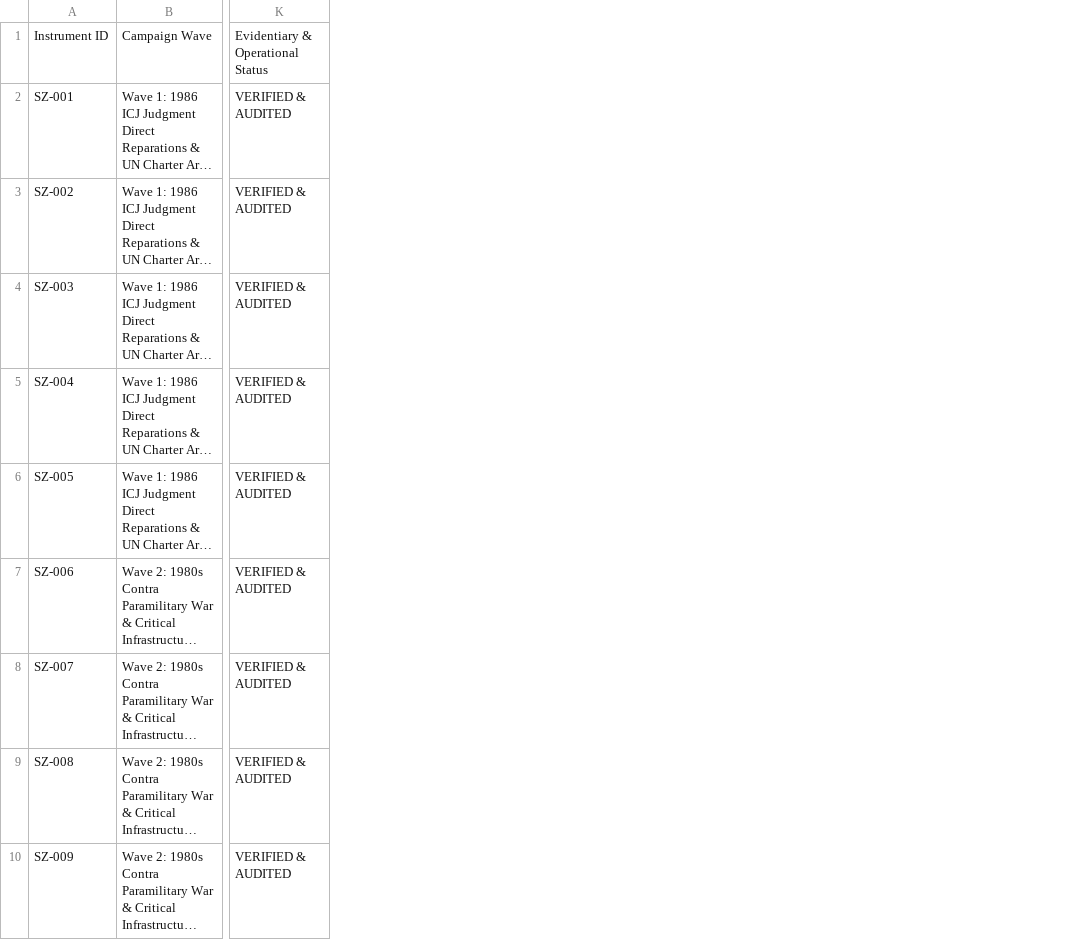
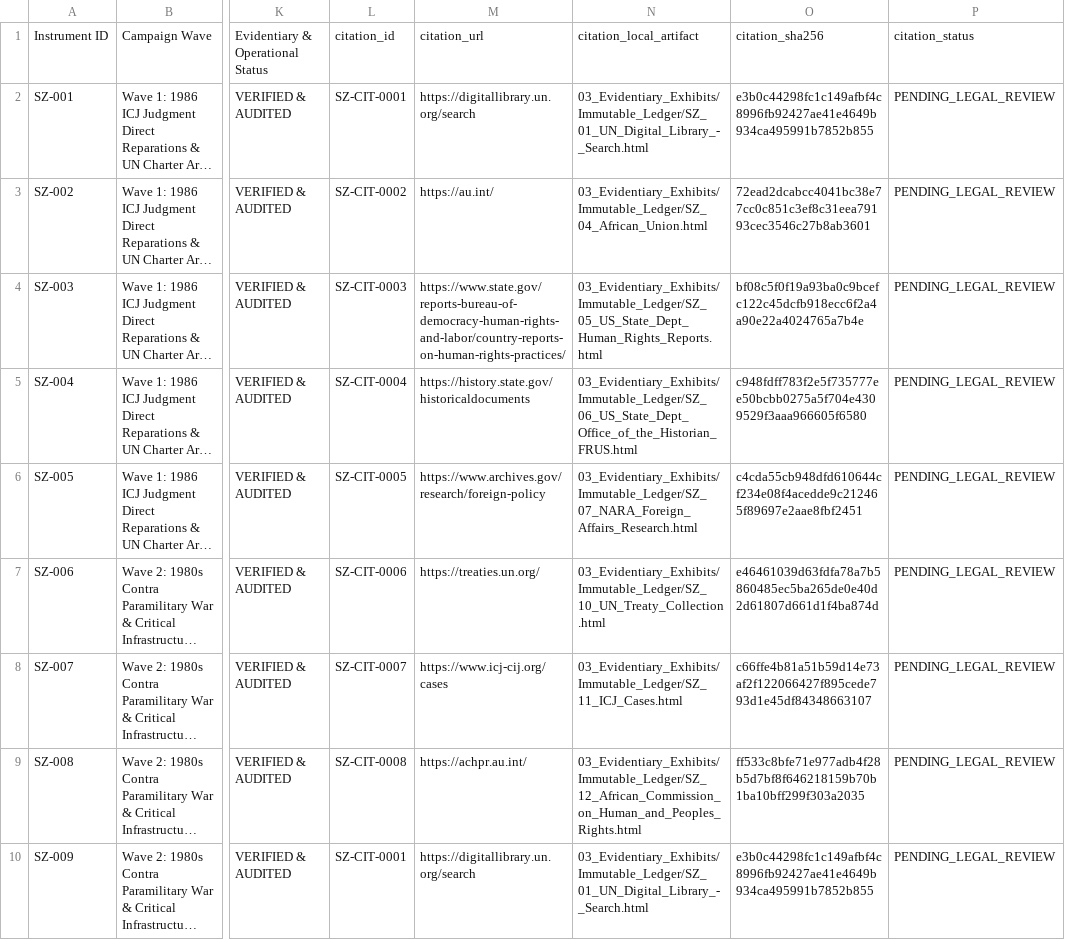
Before and after one commit to GlobalRestitutionAlliance/africa-us-sz-eswatini-master-litigation, a CSV file: 00_Master_Knowledge_Base/Master_Eswatini_Restitution_Crosswalk_Matrix.csv, drawn as a sheet; only a part is shown, gaps mark what is left out; long unchanged cells end in …; the diff names each change by its address in the sheet, - before the commit and + after, or states it on an @@ line.

Commit message:
AFRICA harvest/citations/docs/manifests parity pass

```diff
--- a/00_Master_Knowledge_Base/Master_Eswatini_Restitution_Crosswalk_Matrix.csv
+++ b/00_Master_Knowledge_Base/Master_Eswatini_Restitution_Crosswalk_Matrix.csv
+column L, rows 1-10: citation_id | SZ-CIT-0001 | SZ-CIT-0002 | SZ-CIT-0003 | SZ-CIT-0004 | SZ-CIT-0005 | SZ-CIT-0006 | SZ-CIT-0007 | SZ-CIT-0008 | SZ-CIT-0001
+column M, rows 1-10: citation_url | https://digitallibrary.un.org/search | https://au.int/ | https://www.state.gov/reports-bureau-of-democracy-human-rights-and-labor/country-reports-on-human-rights-practices/ | https://history.state.gov/historicaldocuments | https://www.archives.gov/research/foreign-policy | https://treaties.un.org/ | https://www.icj-cij.org/cases | https://achpr.au.int/ | https://digitallibrary.un.org/search
+column N, rows 1-10: citation_local_artifact | 03_Evidentiary_Exhibits/Immutable_Ledger/SZ_01_UN_Digital_Library_-_Search.html | 03_Evidentiary_Exhibits/Immutable_Ledger/SZ_04_African_Union.html | 03_Evidentiary_Exhibits/Immutable_Ledger/SZ_05_US_State_Dept_Human_Rights_Reports.html | 03_Evidentiary_Exhibits/Immutable_Ledger/SZ_06_US_State_Dept_Office_of_the_Historian_FRUS.html | 03_Evidentiary_Exhibits/Immutable_Ledger/SZ_07_NARA_Foreign_Affairs_Research.html | 03_Evidentiary_Exhibits/Immutable_Ledger/SZ_10_UN_Treaty_Collection.html | 03_Evidentiary_Exhibits/Immutable_Ledger/SZ_11_ICJ_Cases.html | 03_Evidentiary_Exhibits/Immutable_Ledger/SZ_12_African_Commission_on_Human_and_Peoples_Rights.html | 03_Evidentiary_Exhibits/Immutable_Ledger/SZ_01_UN_Digital_Library_-_Search.html
+column O, rows 1-10: citation_sha256 | e3b0c44298fc1c149afbf4c8996fb92427ae41e4649b934ca495991b7852b855 | 72ead2dcabcc4041bc38e77cc0c851c3ef8c31eea79193cec3546c27b8ab3601 | bf08c5f0f19a93ba0c9bcefc122c45dcfb918ecc6f2a4a90e22a4024765a7b4e | c948fdff783f2e5f735777ee50bcbb0275a5f704e4309529f3aaa966605f6580 | c4cda55cb948dfd610644cf234e08f4acedde9c212465f89697e2aae8fbf2451 | e46461039d63fdfa78a7b5860485ec5ba265de0e40d2d61807d661d1f4ba874d | c66ffe4b81a51b59d14e73af2f122066427f895cede793d1e45df84348663107 | ff533c8bfe71e977adb4f28b5d7bf8f646218159b70b1ba10bff299f303a2035 | e3b0c44298fc1c149afbf4c8996fb92427ae41e4649b934ca495991b7852b855
+column P, rows 1-10: citation_status | PENDING_LEGAL_REVIEW | PENDING_LEGAL_REVIEW | PENDING_LEGAL_REVIEW | PENDING_LEGAL_REVIEW | PENDING_LEGAL_REVIEW | PENDING_LEGAL_REVIEW | PENDING_LEGAL_REVIEW | PENDING_LEGAL_REVIEW | PENDING_LEGAL_REVIEW
```
Also changed, not shown: 00_Master_Knowledge_Base/Master_US_SZ_ESWATINI_Restitution_Crosswalk_Matrix.csv, 53 other files.
